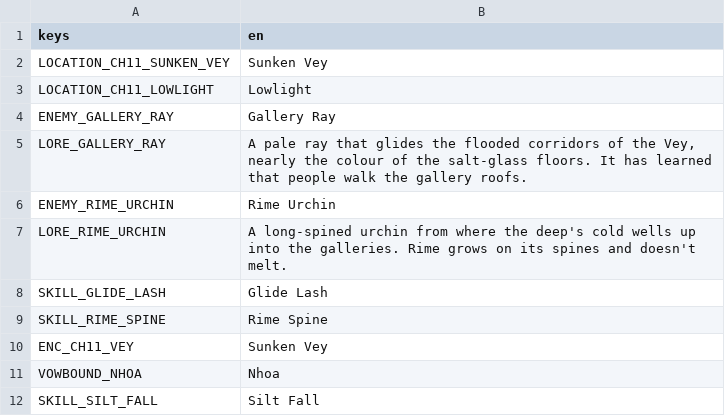
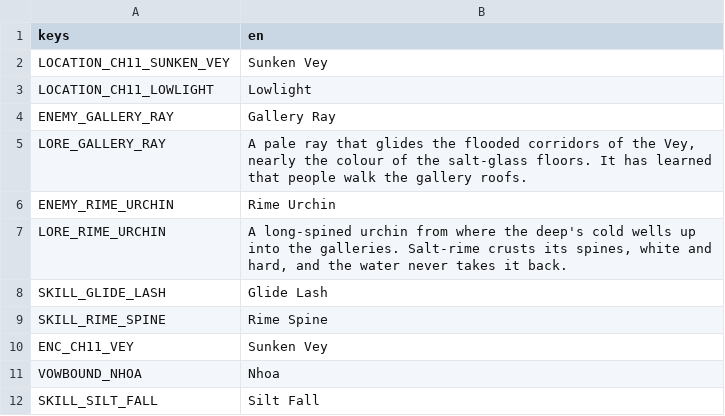
Before and after one commit to LeviticusFigglebottom/ClaudalFantasyX, a CSV file: game/data/loc/ch11.csv, drawn as a sheet; only a part is shown.

```diff
--- a/game/data/loc/ch11.csv
+++ b/game/data/loc/ch11.csv
@@ -6,3 +6,3 @@ LORE_GALLERY_RAY,"A pale ray that glides the flooded corridors of the Vey, nearl
 ENEMY_RIME_URCHIN,Rime Urchin
-LORE_RIME_URCHIN,A long-spined urchin from where the deep's cold wells up into the galleries. Rime grows on its spines and doesn't melt.
+LORE_RIME_URCHIN,"A long-spined urchin from where the deep's cold wells up into the galleries. Salt-rime crusts its spines, white and hard, and the water never takes it back."
 SKILL_GLIDE_LASH,Glide Lash
```
Also changed, not shown: game/data/loc/ch12.csv, game/data/loc/strings.csv.
